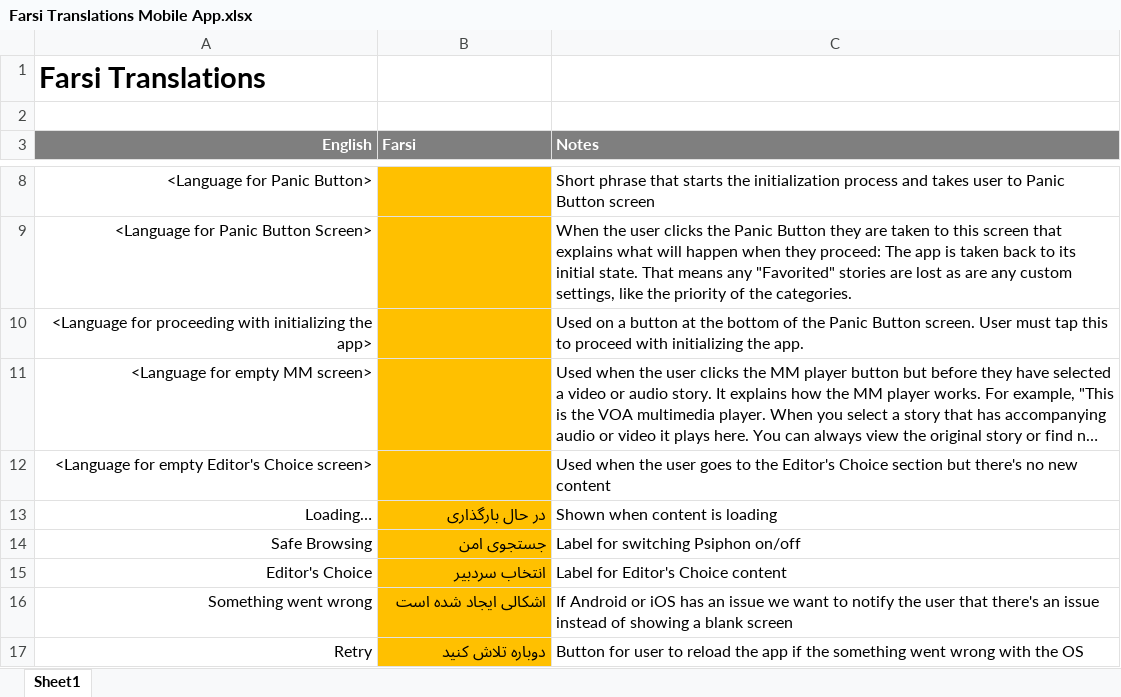
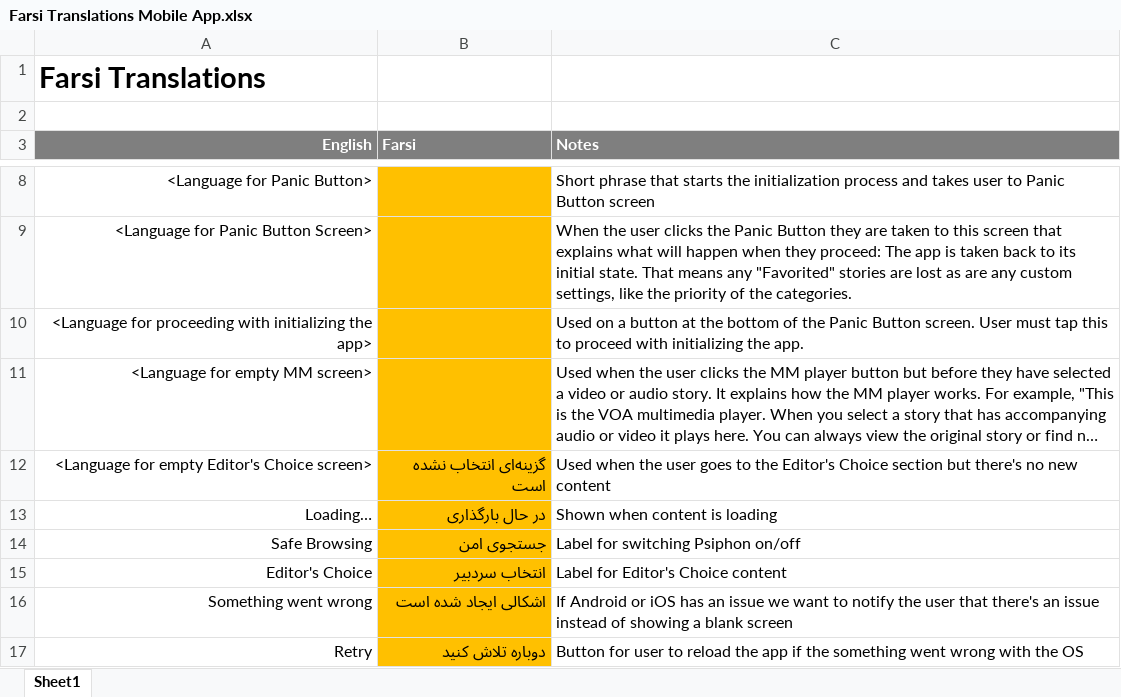
Before and after one commit to Voiceofamerica/voa-mobile-shared, an Excel workbook: assets/Farsi Translations Mobile App.xlsx, sheet Sheet1, drawn as a sheet; only a part is shown, gaps mark what is left out; long unchanged cells end in …; values as stored, in another font and other column widths than the file's, no borders; the diff names each change by its address in the sheet, - before the commit and + after, or states it on an @@ line.

Commit message:
Latest Farsi Translations

```diff
--- a/assets/Farsi Translations Mobile App.xlsx (sheet Sheet1)
+++ b/assets/Farsi Translations Mobile App.xlsx (sheet Sheet1)
-B12 (Farsi): (empty)
+B12 (Farsi): گزینه‌ای انتخاب نشده است
```
